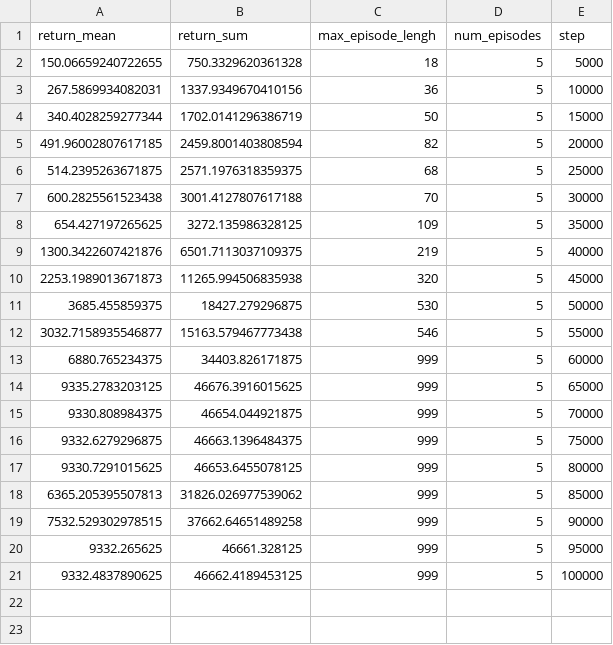
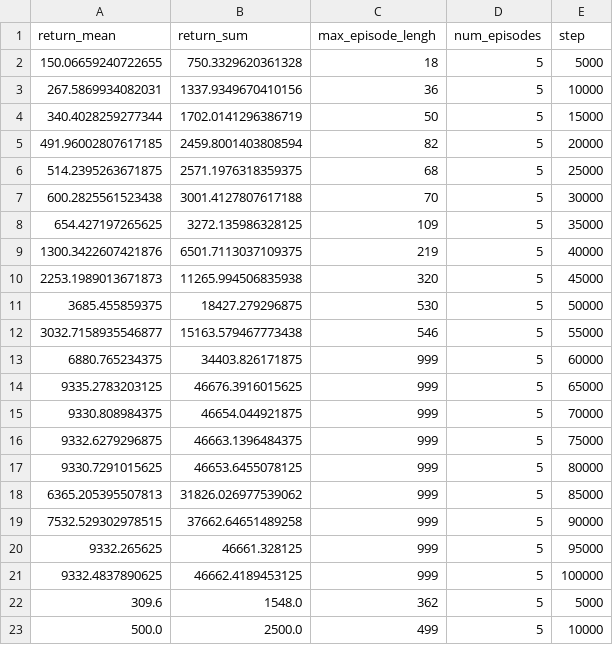
Before and after one commit to ordevoir/AgentsLab, a CSV file: runs/ppo_InvertedDoublePendulum_20250823_044122/csv_logs/eval.csv, drawn as a sheet.

```diff
--- a/runs/ppo_InvertedDoublePendulum_20250823_044122/csv_logs/eval.csv
+++ b/runs/ppo_InvertedDoublePendulum_20250823_044122/csv_logs/eval.csv
@@ -21 +21,3 @@ return_mean,return_sum,max_episode_lengh,num_episodes,step
 9332.4837890625,46662.4189453125,999,5,100000
+309.6,1548.0,362,5,5000
+500.0,2500.0,499,5,10000
```
Also changed, not shown: runs/ppo_InvertedDoublePendulum_20250823_044122/csv_logs/train.csv, 52 other files.
